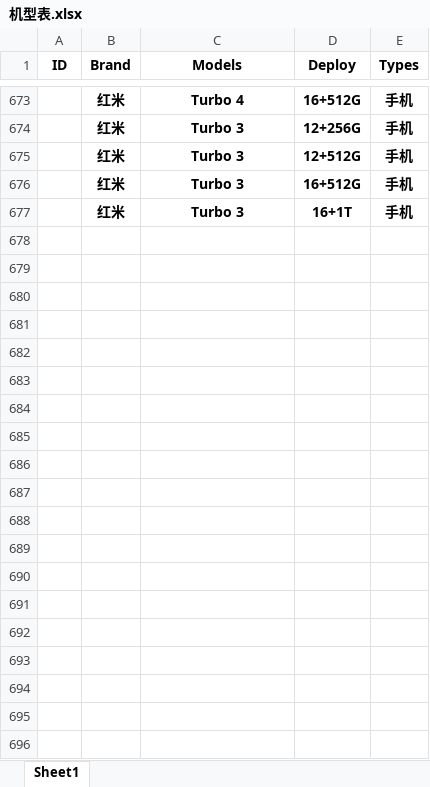
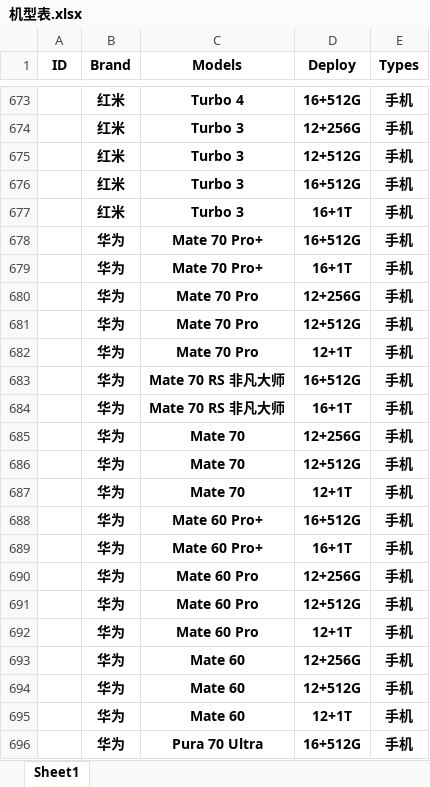
Before and after one commit to YonglinChann/myWork, an Excel workbook: Python/Equipments/机型表.xlsx, sheet Sheet1, drawn as a sheet; only a part is shown, gaps mark what is left out; values as stored, in another font and other column widths than the file's, no borders; the diff covers the shown part only; the diff names each change by its address in the sheet, - before the commit and + after, or states it on an @@ line.

```diff
--- a/Python/Equipments/机型表.xlsx (sheet Sheet1)
+++ b/Python/Equipments/机型表.xlsx (sheet Sheet1)
+row 678:  | 华为 | Mate 70 Pro+ | 16+512G | 手机
+row 679:  | 华为 | Mate 70 Pro+ | 16+1T | 手机
+row 680:  | 华为 | Mate 70 Pro | 12+256G | 手机
+row 681:  | 华为 | Mate 70 Pro | 12+512G | 手机
+row 682:  | 华为 | Mate 70 Pro | 12+1T | 手机
+row 683:  | 华为 | Mate 70 RS 非凡大师 | 16+512G | 手机
+row 684:  | 华为 | Mate 70 RS 非凡大师 | 16+1T | 手机
+row 685:  | 华为 | Mate 70 | 12+256G | 手机
+row 686:  | 华为 | Mate 70 | 12+512G | 手机
+row 687:  | 华为 | Mate 70 | 12+1T | 手机
+row 688:  | 华为 | Mate 60 Pro+ | 16+512G | 手机
+row 689:  | 华为 | Mate 60 Pro+ | 16+1T | 手机
+row 690:  | 华为 | Mate 60 Pro | 12+256G | 手机
+row 691:  | 华为 | Mate 60 Pro | 12+512G | 手机
+row 692:  | 华为 | Mate 60 Pro | 12+1T | 手机
+row 693:  | 华为 | Mate 60 | 12+256G | 手机
+row 694:  | 华为 | Mate 60 | 12+512G | 手机
+row 695:  | 华为 | Mate 60 | 12+1T | 手机
+row 696:  | 华为 | Pura 70 Ultra | 16+512G | 手机
```
Also changed, not shown: 92 added rows and 1 edited cell elsewhere in this sheet, 2 other files.
